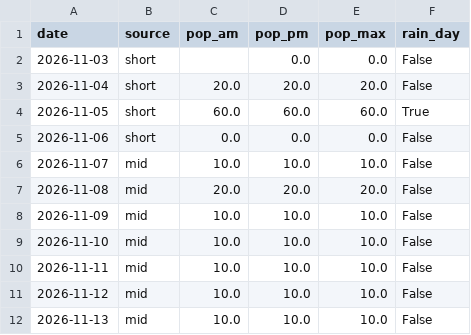
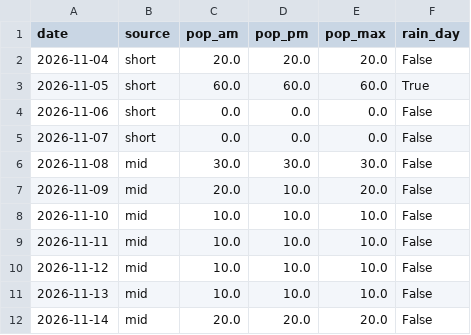
Before and after one commit to SJ01-max/ilson-ai, a CSV file: data/weekly_rain.csv, drawn as a sheet.

```diff
--- a/data/weekly_rain.csv
+++ b/data/weekly_rain.csv
@@ -1,3 +1,2 @@
 date,source,pop_am,pop_pm,pop_max,rain_day
-2026-11-03,short,,0.0,0.0,False
 2026-11-04,short,20.0,20.0,20.0,False
@@ -5,5 +4,5 @@
 2026-11-06,short,0.0,0.0,0.0,False
-2026-11-07,mid,10.0,10.0,10.0,False
-2026-11-08,mid,20.0,20.0,20.0,False
-2026-11-09,mid,10.0,10.0,10.0,False
+2026-11-07,short,0.0,0.0,0.0,False
+2026-11-08,mid,30.0,30.0,30.0,False
+2026-11-09,mid,20.0,10.0,20.0,False
 2026-11-10,mid,10.0,10.0,10.0,False
@@ -12 +11,2 @@
 2026-11-13,mid,10.0,10.0,10.0,False
+2026-11-14,mid,20.0,20.0,20.0,False
```
Also changed, not shown: 1 other file.
